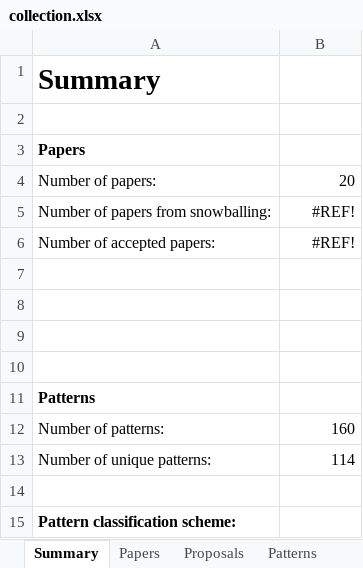
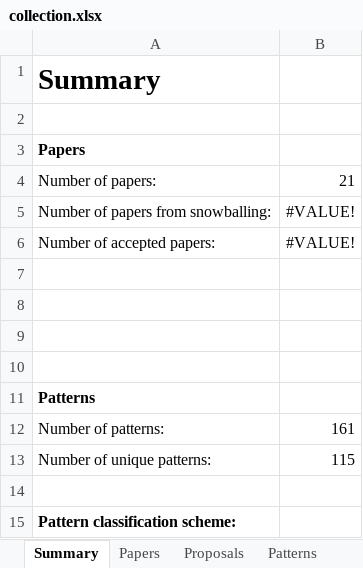
Before and after one commit to harmonica-project/blockchain-patterns-collection, an Excel workbook: collection.xlsx, sheet Summary, drawn as a sheet; values as stored, in another font and other column widths than the file's, no borders; charts and pictures not drawn; the diff names each change by its address in the sheet, - before the commit and + after, or states it on an @@ line.

```diff
--- a/collection.xlsx (sheet Summary)
+++ b/collection.xlsx (sheet Summary)
-B4: 20
+B4: 21
-B5:B6: #REF!
+B5:B6: #VALUE!
-B12: 160
+B12: 161
-B13: 114
+B13: 115
```
Also changed, not shown: sheet Proposals, sheet Papers, sheet Patterns, charts or pictures, 1 other file.
